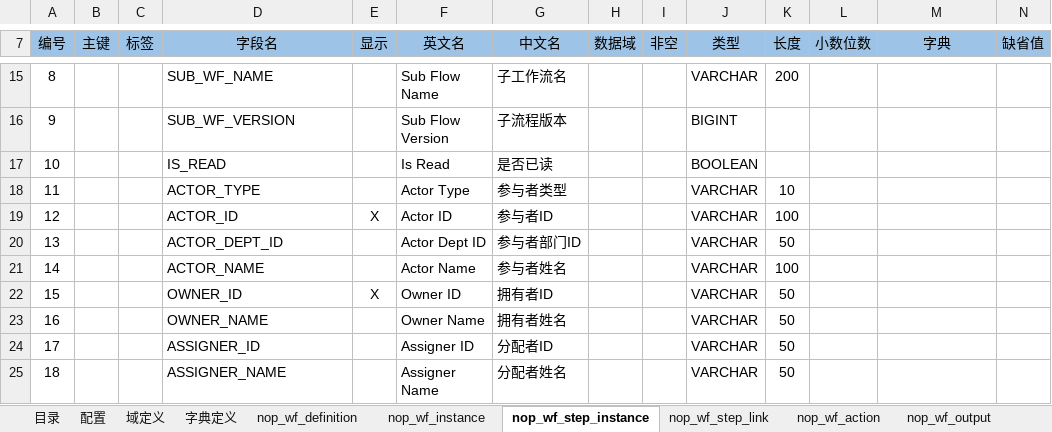
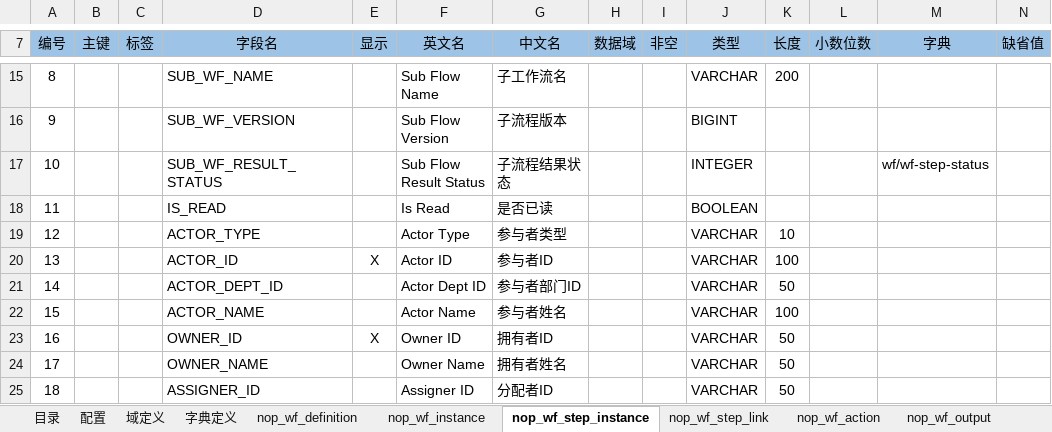
Before and after one commit to entropy-cloud/nop-entropy, an Excel workbook: nop-wf/model/nop-wf.orm.xlsx, sheet nop_wf_step_instance, drawn as a sheet; only a part is shown, gaps mark what is left out; the shorter side is filled out with more unchanged rows; values as stored, in another font and other column widths than the file's, no borders; addresses are those after the commit; rows hold the shown columns only; the diff names each change by its address in the sheet, - before the commit and + after, or states it on an @@ line.

```diff
--- a/nop-wf/model/nop-wf.orm.xlsx (sheet nop_wf_step_instance)
+++ b/nop-wf/model/nop-wf.orm.xlsx (sheet nop_wf_step_instance)
+row 17: 10 |  |  | SUB_WF_RESULT_STATUS |  | Sub Flow Result Status | 子流程结果状态 |  |  | INTEGER |  |  | wf/wf-step-status
@@ column A (编号) renumbered between rows 18 and 45 @@
```
Also changed, not shown: 28 other files.
